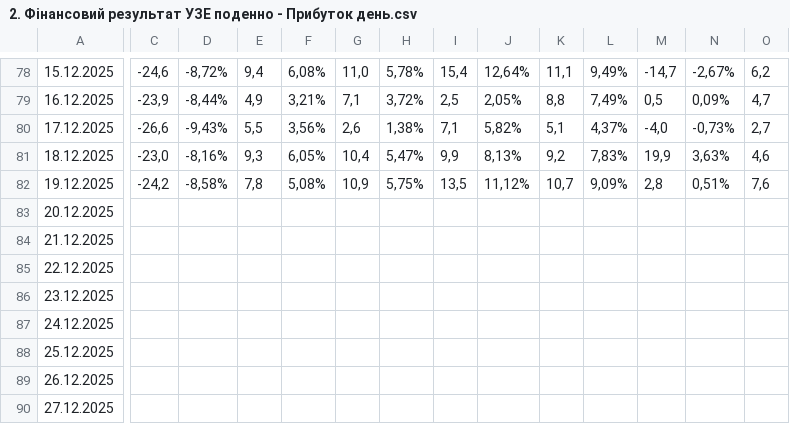
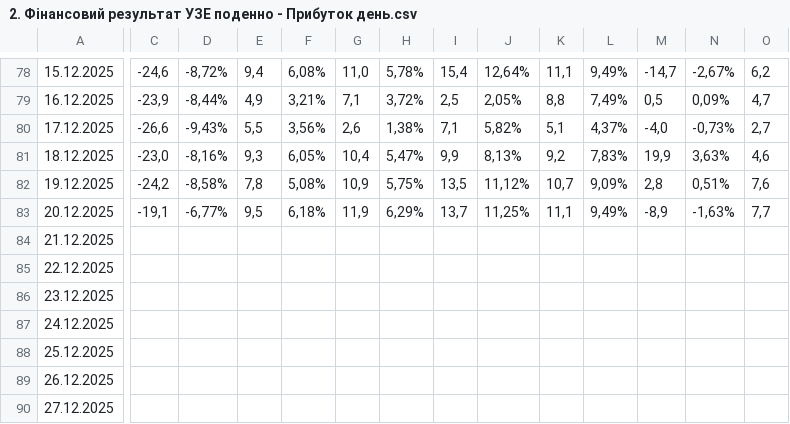
Before and after one commit to viktor1306/financial_monitor, a CSV file: data/2. Фінансовий результат УЗЕ поденно - Прибуток день.csv, drawn as a sheet; only a part is shown, gaps mark what is left out; the diff covers the shown part only; the diff names each change by its address in the sheet, - before the commit and + after, or states it on an @@ line.

Commit message:
Update 2. Фінансовий результат УЗЕ поденно - Прибуток день.csv - 2025-12-21 17:44:35

```diff
--- a/data/2. Фінансовий результат УЗЕ поденно - Прибуток день.csv
+++ b/data/2. Фінансовий результат УЗЕ поденно - Прибуток день.csv
-C83: (empty)
+C83: -19,1
-D83: (empty)
+D83: -6,77%
-E83: (empty)
+E83: 9,5
-F83: (empty)
+F83: 6,18%
-G83: (empty)
+G83: 11,9
-H83: (empty)
+H83: 6,29%
-I83: (empty)
+I83: 13,7
-J83: (empty)
+J83: 11,25%
-K83: (empty)
+K83: 11,1
-L83: (empty)
+L83: 9,49%
-M83: (empty)
+M83: -8,9
-N83: (empty)
+N83: -1,63%
-O83: (empty)
+O83: 7,7
```
Also changed, not shown: 3 edited cells elsewhere in this file.
